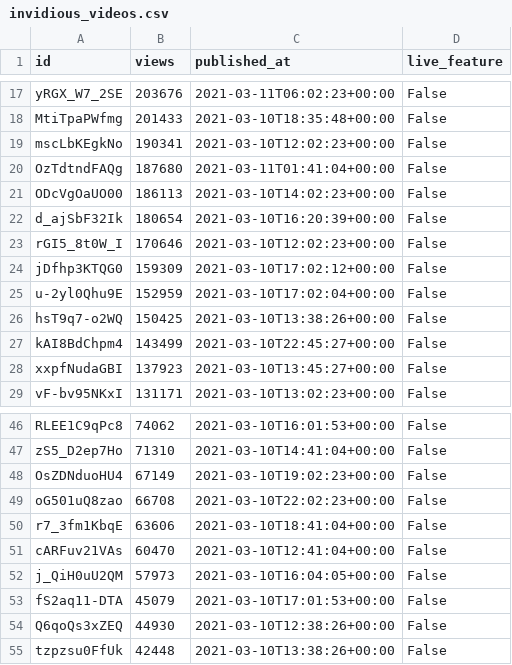
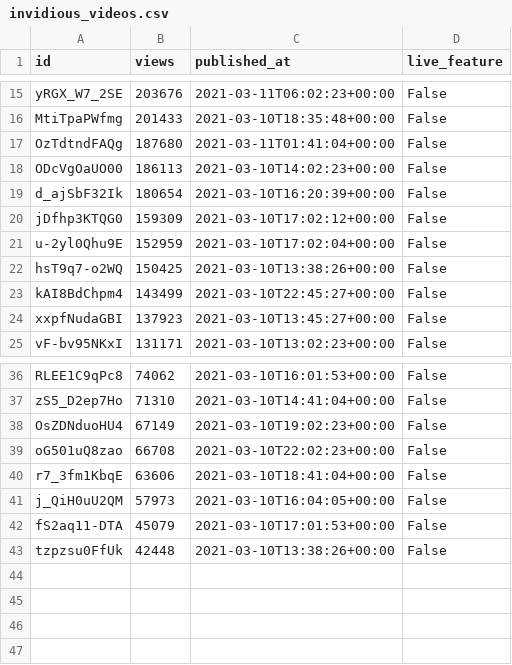
Before and after one commit to cross-internet/api, a CSV file: public/invidious_videos.csv, drawn as a sheet; only a part is shown, gaps mark what is left out; the diff covers the shown part only; the diff names each change by its address in the sheet, - before the commit and + after, or states it on an @@ line.

```diff
--- a/public/invidious_videos.csv
+++ b/public/invidious_videos.csv
-row 19: mscLbKEgkNo | 190341 | 2021-03-10T12:02:23+00:00 | False
-row 23: rGI5_8t0W_I | 170646 | 2021-03-10T12:02:23+00:00 | False
-row 51: cARFuv21VAs | 60470 | 2021-03-10T12:41:04+00:00 | False
-row 54: Q6qoQs3xZEQ | 44930 | 2021-03-10T12:38:26+00:00 | False
```
Also changed, not shown: 8 removed rows elsewhere in this file, 1 other file.
